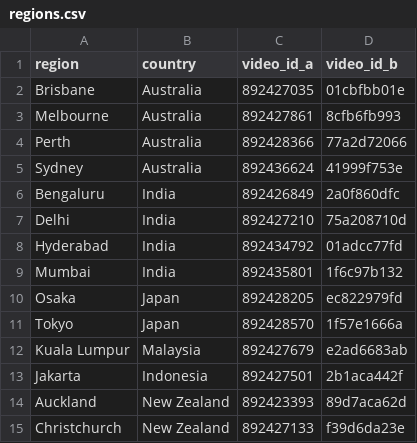
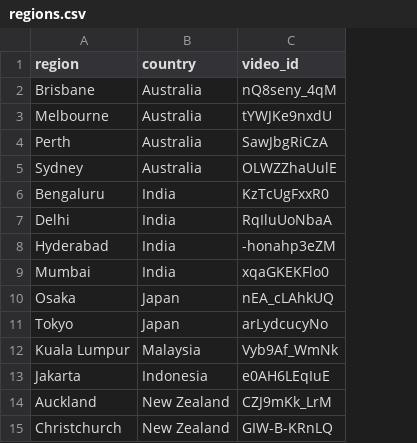
Before and after one commit to 360-info/report-geminids, a CSV file: viewer/regions.csv, drawn as a sheet; removed rows and columns are numbered as before the commit, all else as after; the diff names each change by its address in the sheet, - before the commit and + after, or states it on an @@ line.

```diff
--- a/viewer/regions.csv
+++ b/viewer/regions.csv
-column C (video_id_a), rows 2-15: 892427035 | 892427861 | 892428366 | 892436624 | 892426849 | 892427210 | 892434792 | 892435801 | 892428205 | 892428570 | 892427679 | 892427501 | 892423393 | 892427133
-column D (video_id_b), rows 2-15: 01cbfbb01e | 8cfb6fb993 | 77a2d72066 | 41999f753e | 2a0f860dfc | 75a208710d | 01adcc77fd | 1f6c97b132 | ec822979fd | 1f57e1666a | e2ad6683ab | 2b1aca442f | 89d7aca62d | f39d6da23e
+column C (video_id), rows 2-15: nQ8seny_4qM | tYWJKe9nxdU | SawJbgRiCzA | OLWZZhaUulE | KzTcUgFxxR0 | RqIluUoNbaA | -honahp3eZM | xqaGKEKFlo0 | nEA_cLAhkUQ | arLydcucyNo | Vyb9Af_WmNk | e0AH6LEqIuE | CZJ9mKk_LrM | GIW-B-KRnLQ
```
Also changed, not shown: out/viewer/regions.csv, 4 other files.
